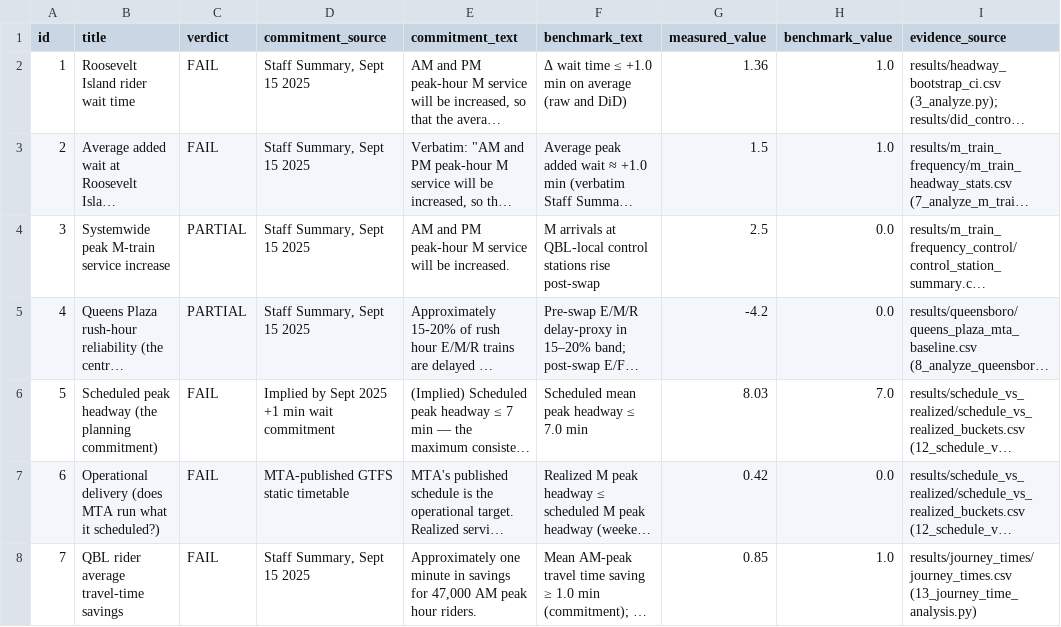
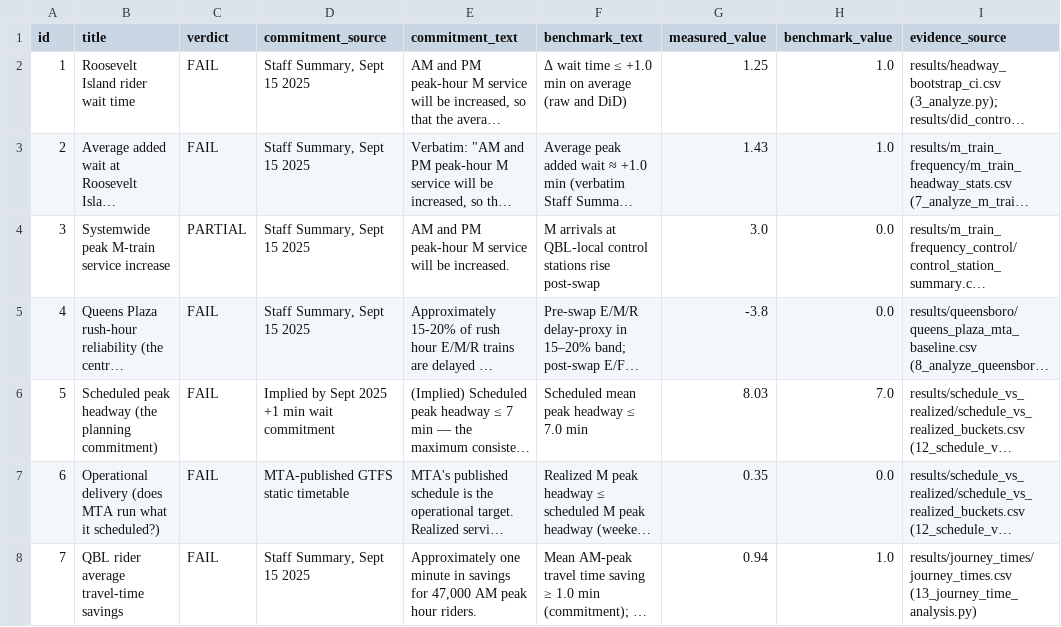
Before and after one commit to jhk9721/mta-mf-swap, a CSV file: dashboard/data/commitment_scorecard.csv, drawn as a sheet; long unchanged cells end in …; the diff names each change by its address in the sheet, - before the commit and + after, or states it on an @@ line.

```diff
--- a/dashboard/data/commitment_scorecard.csv
+++ b/dashboard/data/commitment_scorecard.csv
-G2 (measured_value): 1.36
+G2 (measured_value): 1.25
-G3 (measured_value): 1.5
+G3 (measured_value): 1.43
-G4 (measured_value): 2.5
+G4 (measured_value): 3.0
-C5 (verdict): PARTIAL
+C5 (verdict): FAIL
-G5 (measured_value): -4.2
+G5 (measured_value): -3.8
-G7 (measured_value): 0.42
+G7 (measured_value): 0.35
-G8 (measured_value): 0.85
+G8 (measured_value): 0.94
```
Also changed, not shown: dashboard/data/did_summary.csv, 34 other files.
